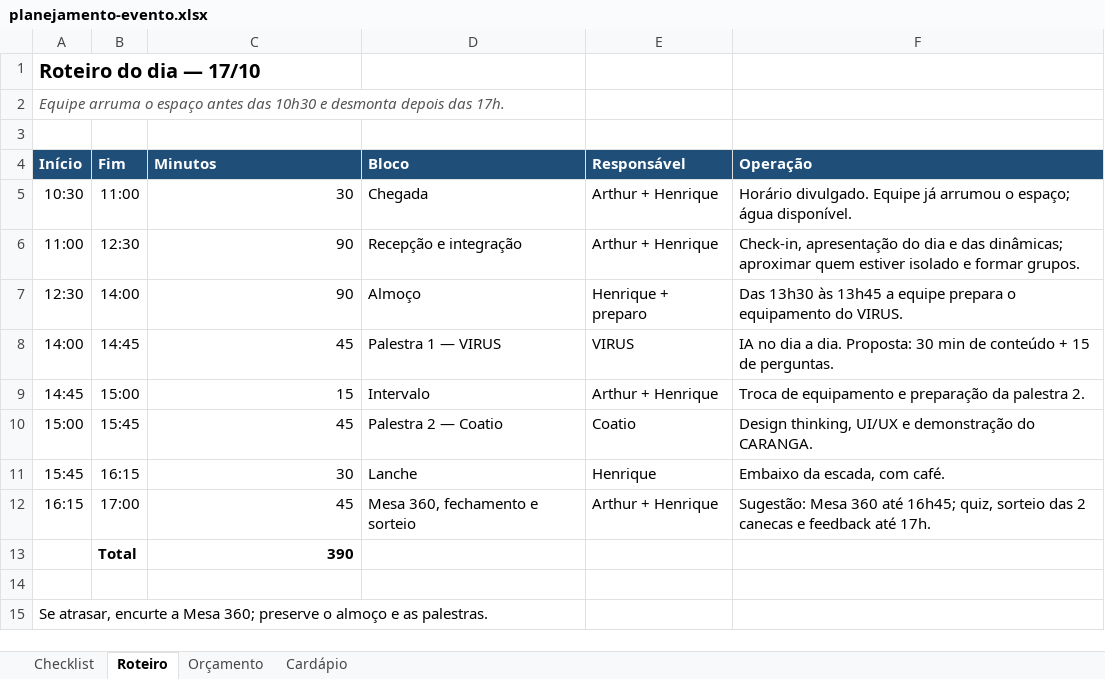
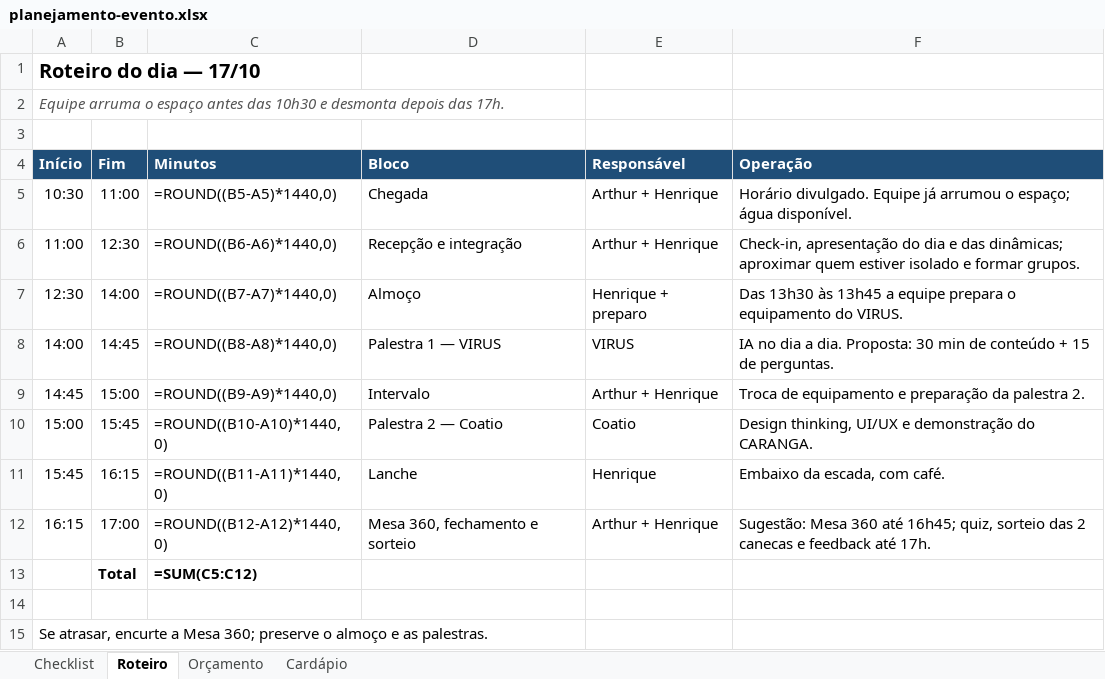
Before and after one commit to arthurfjadecastro/technetalks, an Excel workbook: outputs/AI-002/planejamento-evento.xlsx, sheet Roteiro, drawn as a sheet; values as stored, in another font and other column widths than the file's, no borders; formulas without a stored value are shown as written; the diff names each change by its address in the sheet, - before the commit and + after, or states it on an @@ line.

```diff
--- a/outputs/AI-002/planejamento-evento.xlsx (sheet Roteiro)
+++ b/outputs/AI-002/planejamento-evento.xlsx (sheet Roteiro)
-C5 (Minutos): 30
+C5 (Minutos): =ROUND((B5-A5)*1440,0)
-C6 (Minutos): 90
+C6 (Minutos): =ROUND((B6-A6)*1440,0)
-C7 (Minutos): 90
+C7 (Minutos): =ROUND((B7-A7)*1440,0)
-C8 (Minutos): 45
+C8 (Minutos): =ROUND((B8-A8)*1440,0)
-C9 (Minutos): 15
+C9 (Minutos): =ROUND((B9-A9)*1440,0)
-C10 (Minutos): 45
+C10 (Minutos): =ROUND((B10-A10)*1440,0)
-C11 (Minutos): 30
+C11 (Minutos): =ROUND((B11-A11)*1440,0)
-C12 (Minutos): 45
+C12 (Minutos): =ROUND((B12-A12)*1440,0)
-C13 (Minutos): 390
+C13 (Minutos): =SUM(C5:C12)
```
Also changed, not shown: sheet Checklist, sheet Orçamento, sheet Cardápio, 10 other files.
